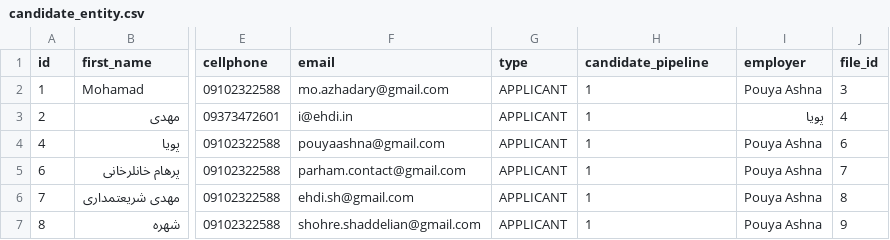
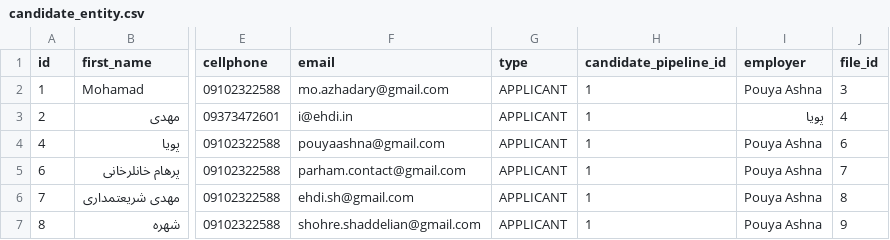
Before and after one commit to voldemort-pishe/Voldemort-Backend, a CSV file: src/main/resources/config/liquibase/sample_data/candidate_entity.csv, drawn as a sheet; only a part is shown, gaps mark what is left out; the diff names each change by its address in the sheet, - before the commit and + after, or states it on an @@ line.

Commit message:
impl new api to change candidate pipeline and create relation between company pipeline and candidate

```diff
--- a/src/main/resources/config/liquibase/sample_data/candidate_entity.csv
+++ b/src/main/resources/config/liquibase/sample_data/candidate_entity.csv
-H1: candidate_pipeline
+H1: candidate_pipeline_id
```
Also changed, not shown: 10 other files.
